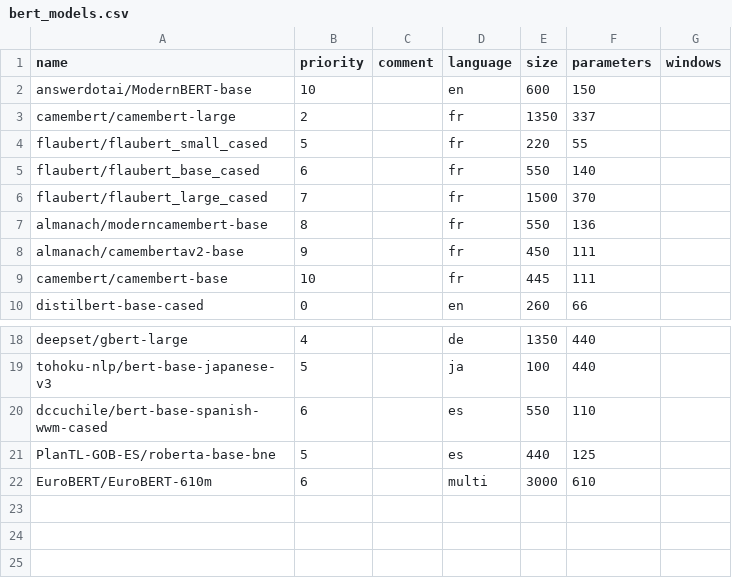
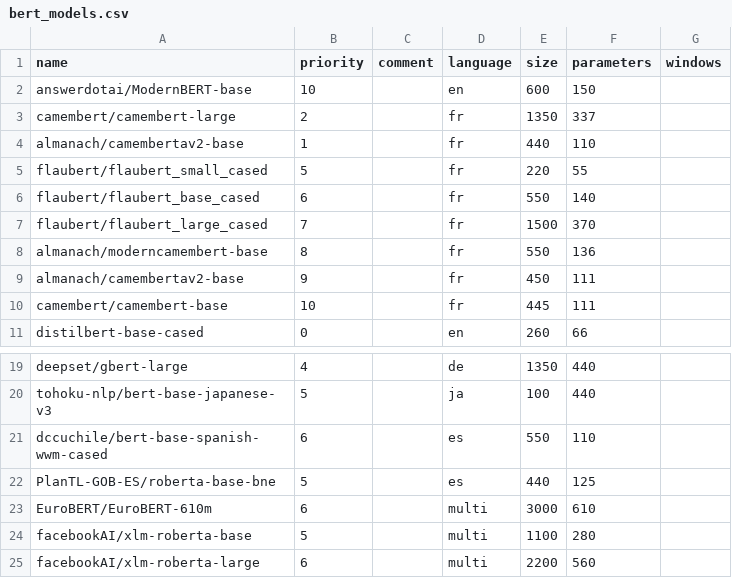
Before and after one commit to emilienschultz/activetigger, a CSV file: api/bert_models.csv, drawn as a sheet; only a part is shown, gaps mark what is left out; the diff names each change by its address in the sheet, - before the commit and + after, or states it on an @@ line.

Commit message:
update models

```diff
--- a/api/bert_models.csv
+++ b/api/bert_models.csv
+row 4: almanach/camembertav2-base | 1 |  | fr | 440 | 110
+row 24: facebookAI/xlm-roberta-base | 5 |  | multi | 1100 | 280
+row 25: facebookAI/xlm-roberta-large | 6 |  | multi | 2200 | 560
```
